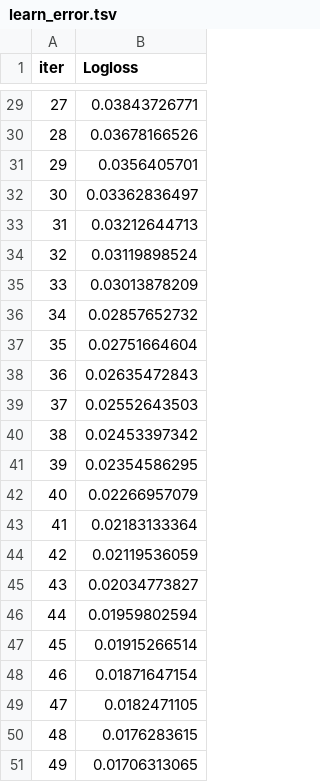
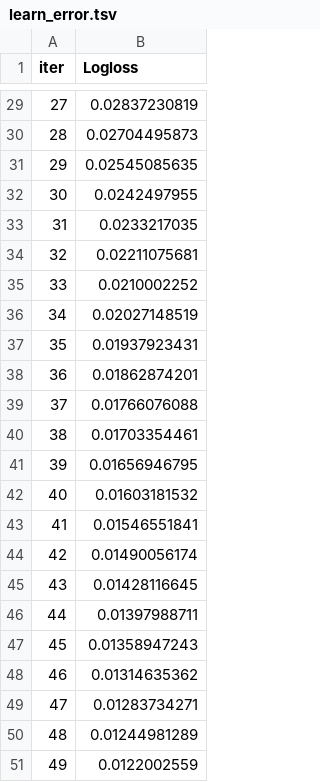
Before and after one commit to akhil00045/major_project, a TSV file: catboost_info/learn_error.tsv, drawn as a sheet; only a part is shown, gaps mark what is left out; the diff covers the shown part only.

```diff
--- a/catboost_info/learn_error.tsv
+++ b/catboost_info/learn_error.tsv
@@ -29,23 +29,23 @@ iter	Logloss
-27	0.03843726771
-28	0.03678166526
-29	0.0356405701
-30	0.03362836497
-31	0.03212644713
-32	0.03119898524
-33	0.03013878209
-34	0.02857652732
-35	0.02751664604
-36	0.02635472843
-37	0.02552643503
-38	0.02453397342
-39	0.02354586295
-40	0.02266957079
-41	0.02183133364
-42	0.02119536059
-43	0.02034773827
-44	0.01959802594
-45	0.01915266514
-46	0.01871647154
-47	0.0182471105
-48	0.0176283615
-49	0.01706313065
+27	0.02837230819
+28	0.02704495873
+29	0.02545085635
+30	0.0242497955
+31	0.0233217035
+32	0.02211075681
+33	0.0210002252
+34	0.02027148519
+35	0.01937923431
+36	0.01862874201
+37	0.01766076088
+38	0.01703354461
+39	0.01656946795
+40	0.01603181532
+41	0.01546551841
+42	0.01490056174
+43	0.01428116645
+44	0.01397988711
+45	0.01358947243
+46	0.01314635362
+47	0.01283734271
+48	0.01244981289
+49	0.0122002559
```
Also changed, not shown: 27 edited cells elsewhere in this file, catboost_info/time_left.tsv, 4 other files.
